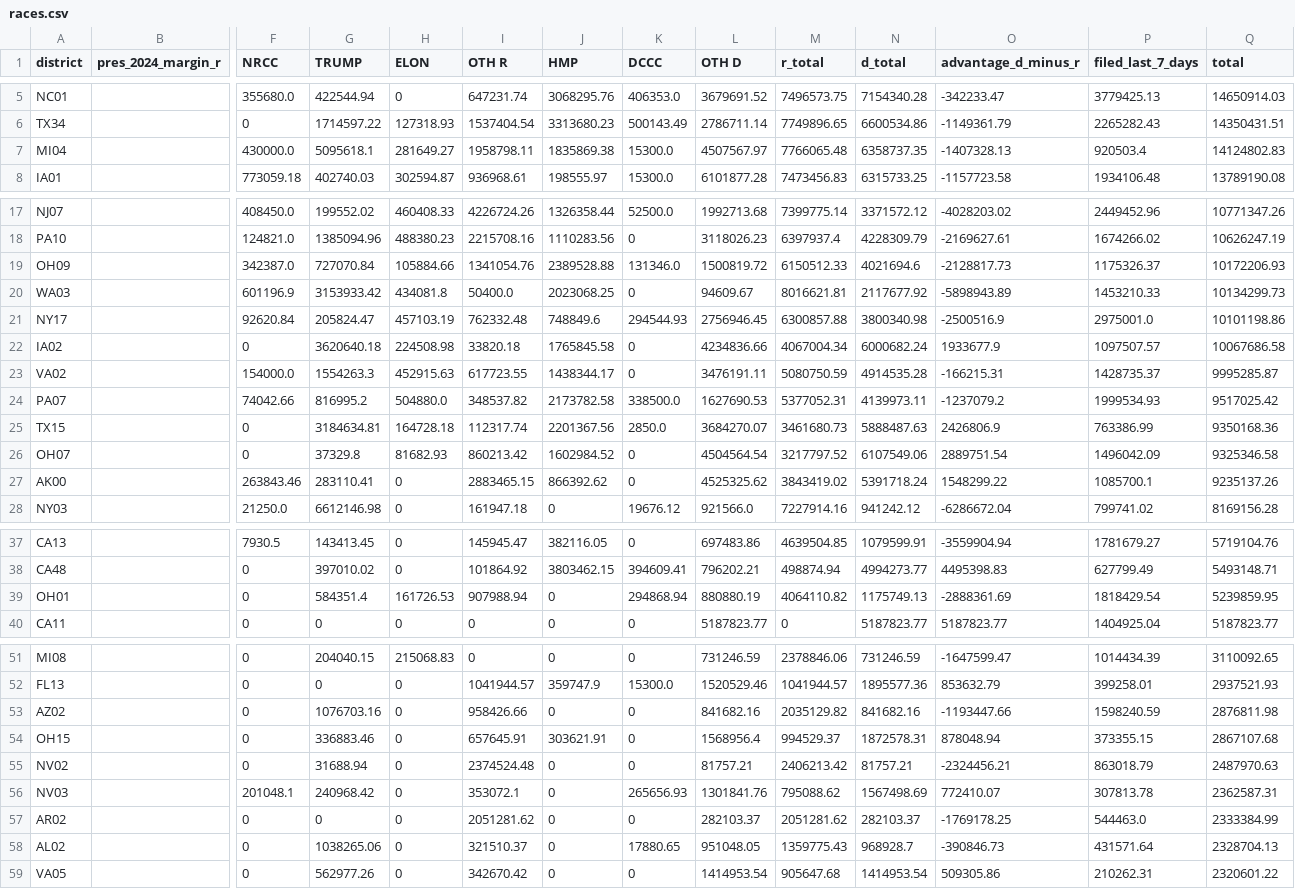
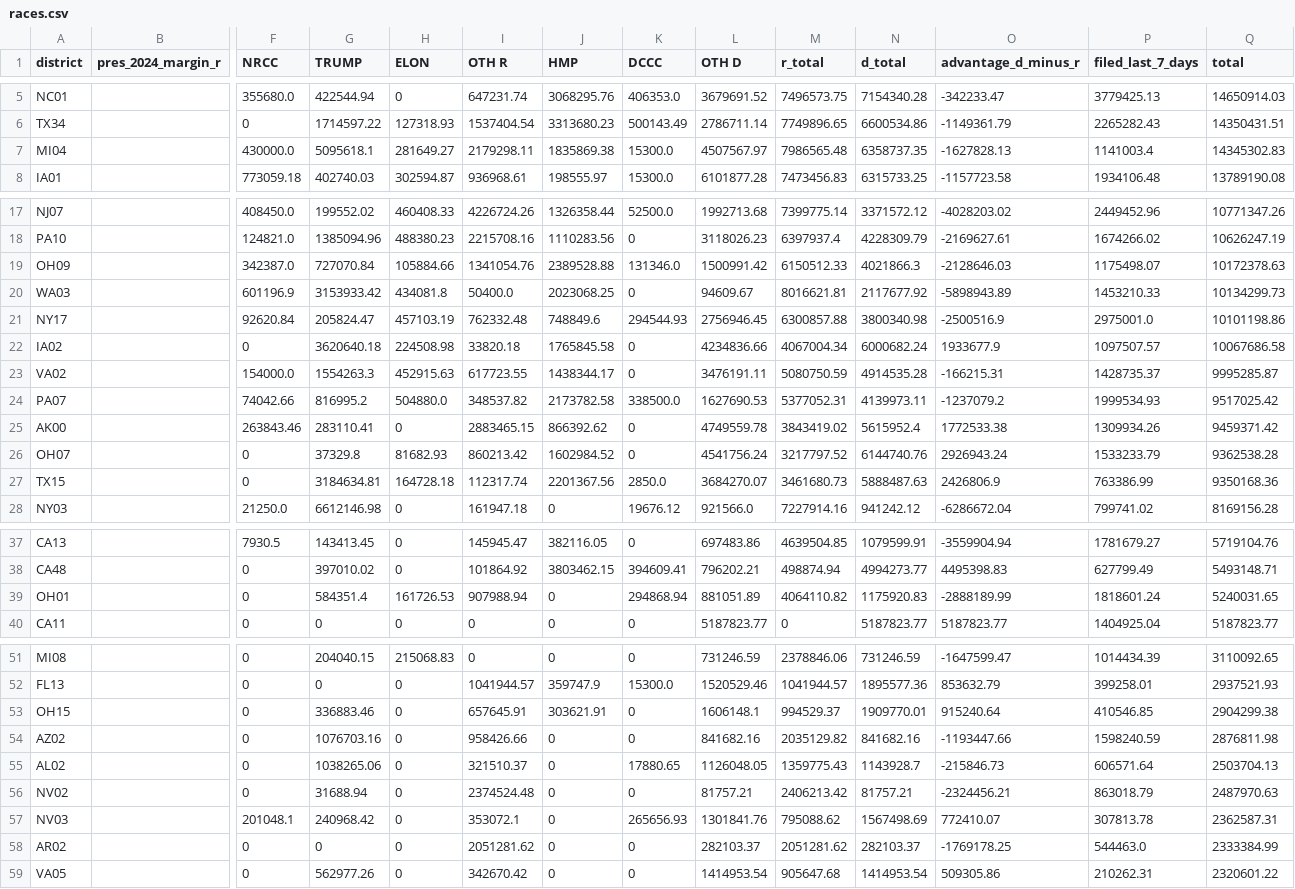
Before and after one commit to ntkutner/house-ie-tracker, a CSV file: docs/races.csv, drawn as a sheet; only a part is shown, gaps mark what is left out; removed rows and columns are numbered as before the commit, all else as after; rows hold the shown columns only; the diff covers the shown part only; the diff names each change by its address in the sheet, - before the commit and + after, or states it on an @@ line.

Commit message:
IE data update 2026-10-15 17:52 UTC

```diff
--- a/docs/races.csv
+++ b/docs/races.csv
-I7 (OTH R): 1958798.11
+I7 (OTH R): 2179298.11
-M7 (r_total): 7766065.48
+M7 (r_total): 7986565.48
-O7 (advantage_d_minus_r): -1407328.13
+O7 (advantage_d_minus_r): -1627828.13
-P7 (filed_last_7_days): 920503.4
+P7 (filed_last_7_days): 1141003.4
-Q7 (total): 14124802.83
+Q7 (total): 14345302.83
-L19 (OTH D): 1500819.72
+L19 (OTH D): 1500991.42
-N19 (d_total): 4021694.6
+N19 (d_total): 4021866.3
-O19 (advantage_d_minus_r): -2128817.73
+O19 (advantage_d_minus_r): -2128646.03
-P19 (filed_last_7_days): 1175326.37
+P19 (filed_last_7_days): 1175498.07
-Q19 (total): 10172206.93
+Q19 (total): 10172378.63
+row 25: AK00 |  | 263843.46 | 283110.41 | 0 | 2883465.15 | 866392.62 | 0 | 4749559.78 | 3843419.02 | 5615952.4 | 1772533.38 | 1309934.26 | 9459371.42
+row 26: OH07 |  | 0 | 37329.8 | 81682.93 | 860213.42 | 1602984.52 | 0 | 4541756.24 | 3217797.52 | 6144740.76 | 2926943.24 | 1533233.79 | 9362538.28
-row 26: OH07 |  | 0 | 37329.8 | 81682.93 | 860213.42 | 1602984.52 | 0 | 4504564.54 | 3217797.52 | 6107549.06 | 2889751.54 | 1496042.09 | 9325346.58
-row 27: AK00 |  | 263843.46 | 283110.41 | 0 | 2883465.15 | 866392.62 | 0 | 4525325.62 | 3843419.02 | 5391718.24 | 1548299.22 | 1085700.1 | 9235137.26
-L39 (OTH D): 880880.19
+L39 (OTH D): 881051.89
-N39 (d_total): 1175749.13
+N39 (d_total): 1175920.83
-O39 (advantage_d_minus_r): -2888361.69
+O39 (advantage_d_minus_r): -2888189.99
-P39 (filed_last_7_days): 1818429.54
+P39 (filed_last_7_days): 1818601.24
-Q39 (total): 5239859.95
+Q39 (total): 5240031.65
+row 53: OH15 |  | 0 | 336883.46 | 0 | 657645.91 | 303621.91 | 0 | 1606148.1 | 994529.37 | 1909770.01 | 915240.64 | 410546.85 | 2904299.38
-row 54: OH15 |  | 0 | 336883.46 | 0 | 657645.91 | 303621.91 | 0 | 1568956.4 | 994529.37 | 1872578.31 | 878048.94 | 373355.15 | 2867107.68
+row 55: AL02 |  | 0 | 1038265.06 | 0 | 321510.37 | 0 | 17880.65 | 1126048.05 | 1359775.43 | 1143928.7 | -215846.73 | 606571.64 | 2503704.13
-row 58: AL02 |  | 0 | 1038265.06 | 0 | 321510.37 | 0 | 17880.65 | 951048.05 | 1359775.43 | 968928.7 | -390846.73 | 431571.64 | 2328704.13
```
Also changed, not shown: 10 edited cells elsewhere in this file, 15 other files.
